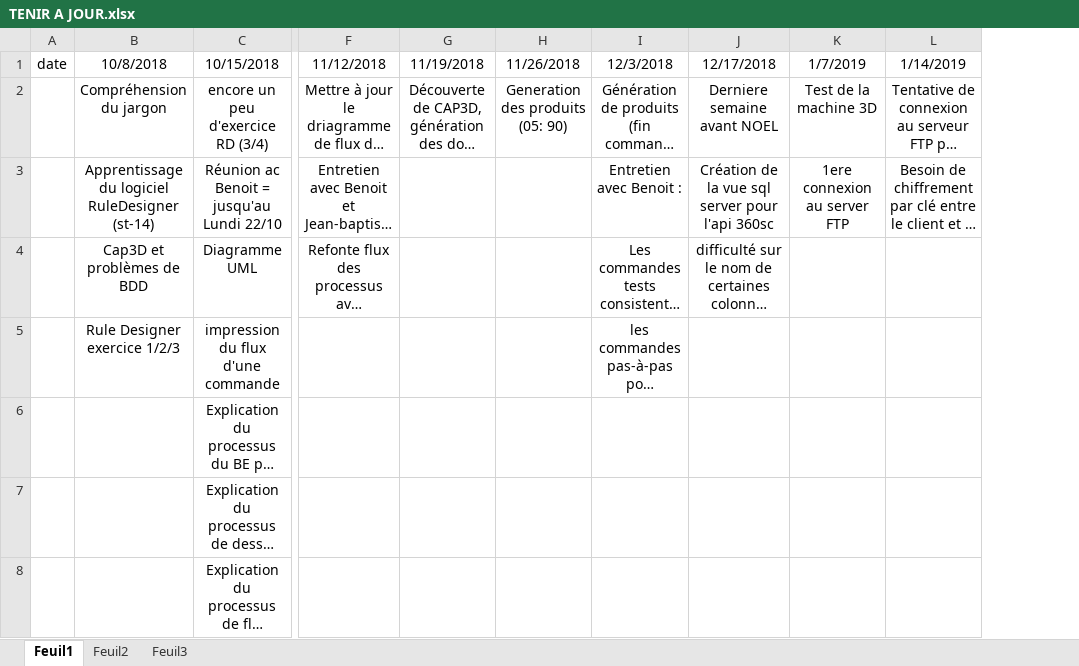
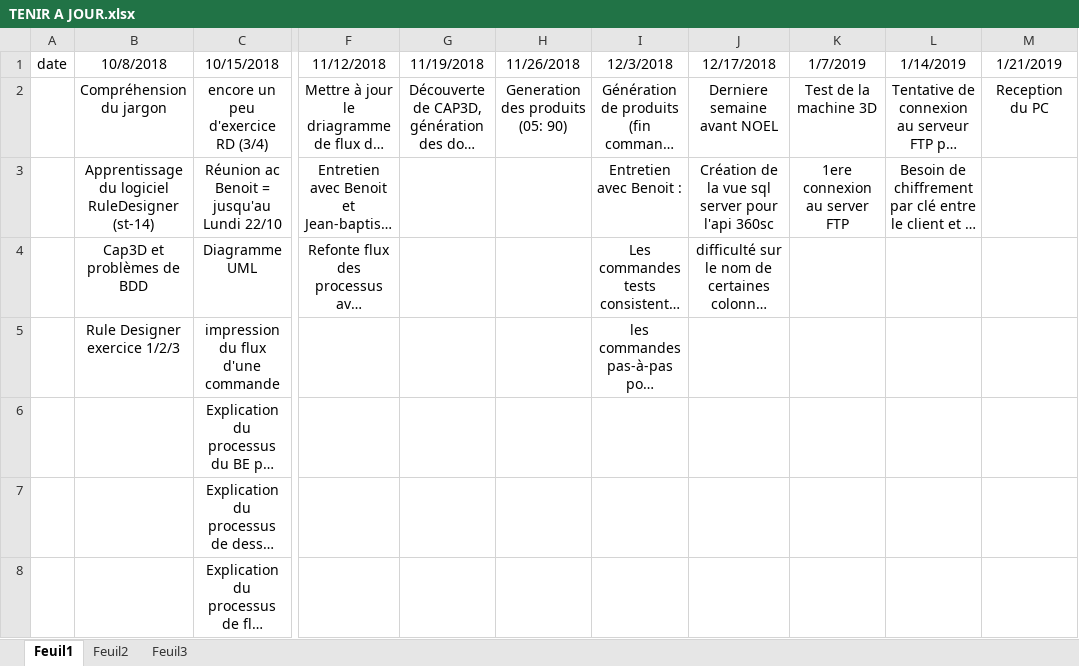
Before and after one commit to MAURYThomas/pbm-release, an Excel workbook: TENIR A JOUR.xlsx, sheet Feuil1, drawn as a sheet; only a part is shown, gaps mark what is left out; long unchanged cells end in …; values as stored, in another font and other column widths than the file's, no borders; the diff names each change by its address in the sheet, - before the commit and + after, or states it on an @@ line.

```diff
--- a/TENIR A JOUR.xlsx (sheet Feuil1)
+++ b/TENIR A JOUR.xlsx (sheet Feuil1)
+column M (1/21/2019), row 2: Reception du PC
```
Also changed, not shown: 41 other files.
